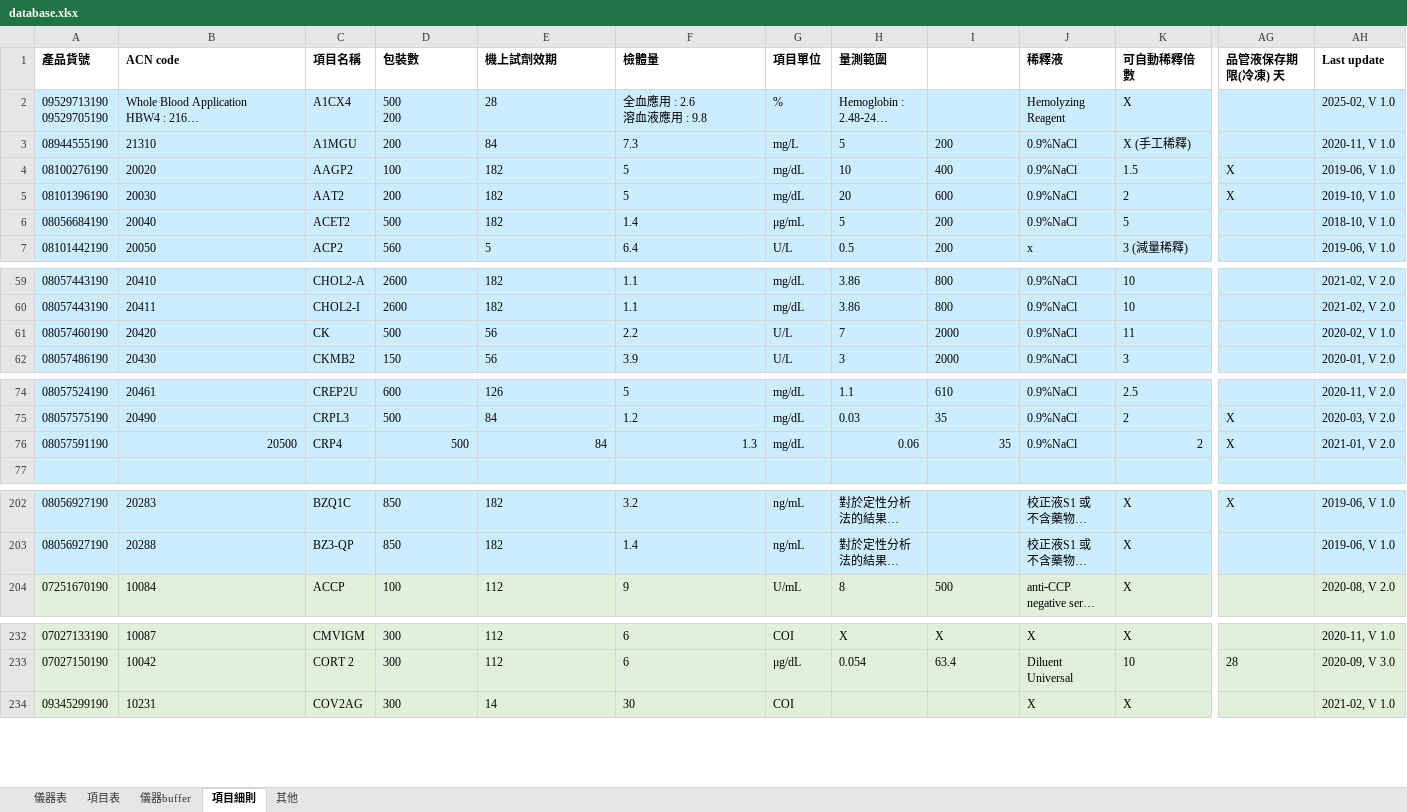
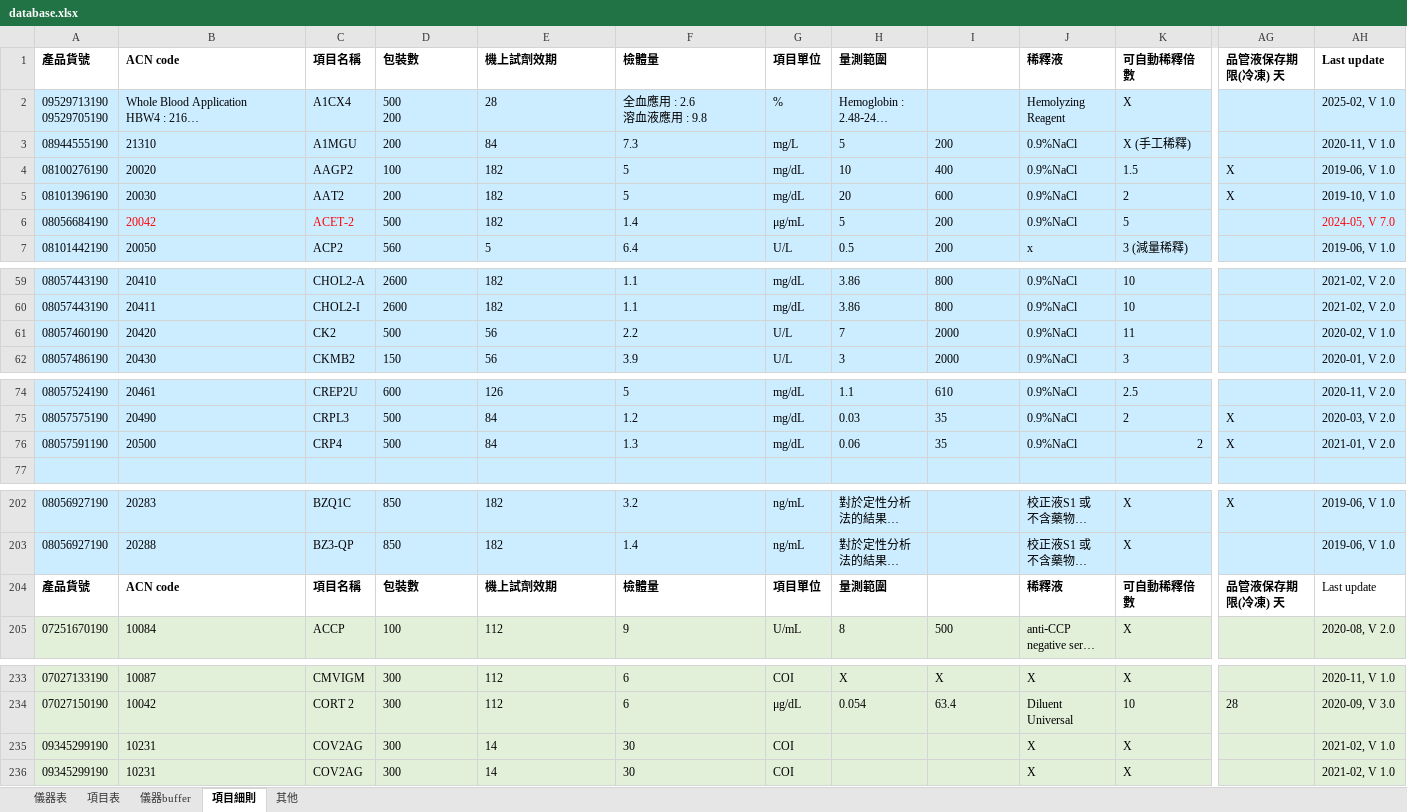
Before and after one commit to cholunchang4/FOC-tool, an Excel workbook: database.xlsx, sheet 項目細則, drawn as a sheet; only a part is shown, gaps mark what is left out; long unchanged cells end in …; values as stored, in another font and other column widths than the file's, no borders; charts and pictures not drawn; rows hold the shown columns only; the diff names each change by its address in the sheet, - before the commit and + after, or states it on an @@ line.

Commit message:
Add files via upload

```diff
--- a/database.xlsx (sheet 項目細則)
+++ b/database.xlsx (sheet 項目細則)
-B6 (ACN code): 20040
+B6 (ACN code): 20042
-B6:C6 text colour: black
+B6:C6 text colour: #FF0000
-C6 (項目名稱): ACET2
+C6 (項目名稱): ACET-2
-AH6 (Last update): 2018-10, V 1.0
+AH6 (Last update): 2024-05, V 7.0
-AH6 text colour: black
+AH6 text colour: #FF0000
-C61 (項目名稱): CK
+C61 (項目名稱): CK2
-B76 alignment: right
+B76 alignment: left
-D76:F76 alignment: right
+D76:F76 alignment: left
-H76:I76 alignment: right
+H76:I76 alignment: left
+row 204: 產品貨號 | ACN code | 項目名稱 | 包裝數 | 機上試劑效期 | 檢體量 | 項目單位 | 量測範圍 |  | 稀釋液 | 可自動稀釋倍數 | 品管液保存期限(冷凍) 天 | Last update
+row 235: 09345299190 | 10231 | COV2AG | 300 | 14 | 30 | COI |  |  | X | X |  | 2021-02, V 1.0
```
Also changed, not shown: sheet 儀器buffer, sheet 項目表, sheet 儀器表, charts or pictures.
